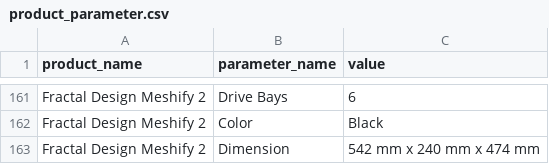
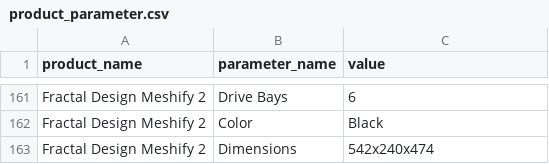
Before and after one commit to neritinc/ComputerWebshop, a CSV file: server/database/csv/product_parameter.csv, drawn as a sheet; only a part is shown, gaps mark what is left out.

```diff
--- a/server/database/csv/product_parameter.csv
+++ b/server/database/csv/product_parameter.csv
@@ -162,2 +162,2 @@ Fractal Design Meshify 2;Drive Bays;6
 Fractal Design Meshify 2;Color;Black
-Fractal Design Meshify 2;Dimension;542 mm x 240 mm x 474 mm
+Fractal Design Meshify 2;Dimensions;542x240x474
```
Also changed, not shown: server/database/csv/units.csv, 1 other file.
